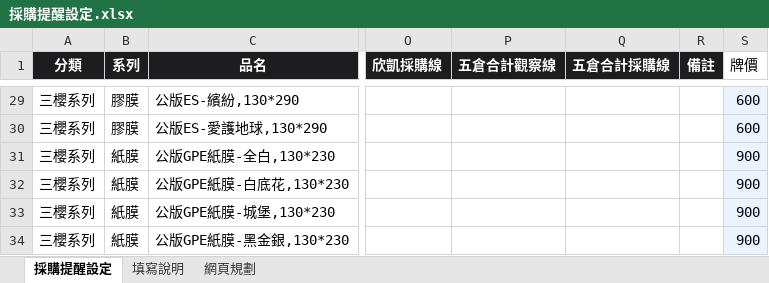
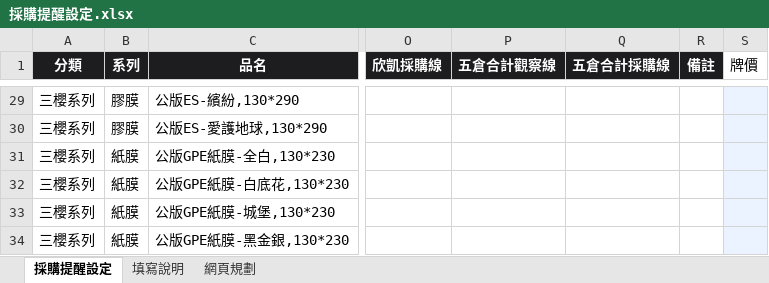
Before and after one commit to Phoenixes-Marketing/phoenixes-film-inventory, an Excel workbook: data/採購提醒設定.xlsx, sheet 採購提醒設定, drawn as a sheet; only a part is shown, gaps mark what is left out; values as stored, in another font and other column widths than the file's, no borders; charts and pictures and conditional formats not drawn; the diff covers the shown part only; the diff names each change by its address in the sheet, - before the commit and + after, or states it on an @@ line.

```diff
--- a/data/採購提醒設定.xlsx (sheet 採購提醒設定)
+++ b/data/採購提醒設定.xlsx (sheet 採購提醒設定)
-S29:S30 (牌價): 600
+S29:S30 (牌價): (empty)
-S31:S34 (牌價): 900
+S31:S34 (牌價): (empty)
```
Also changed, not shown: 27 edited cells elsewhere in this sheet, charts or pictures, 2 other files.
